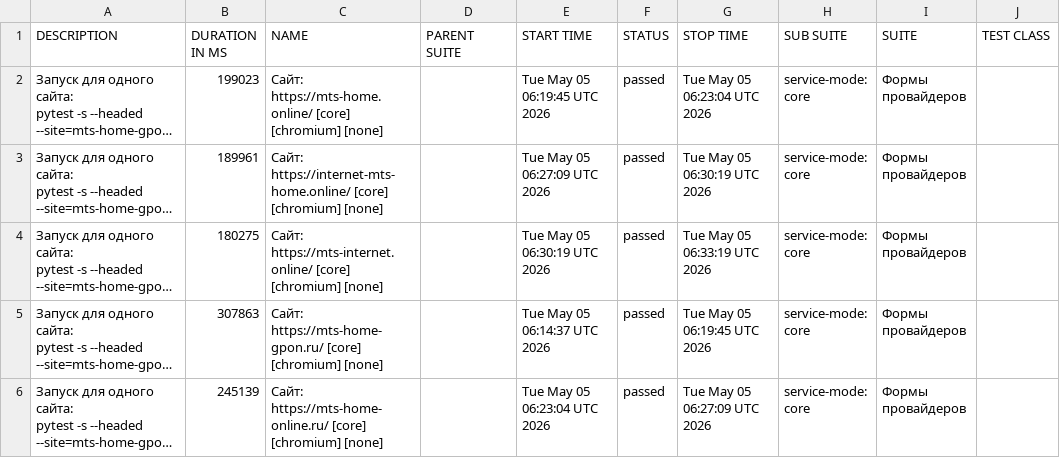
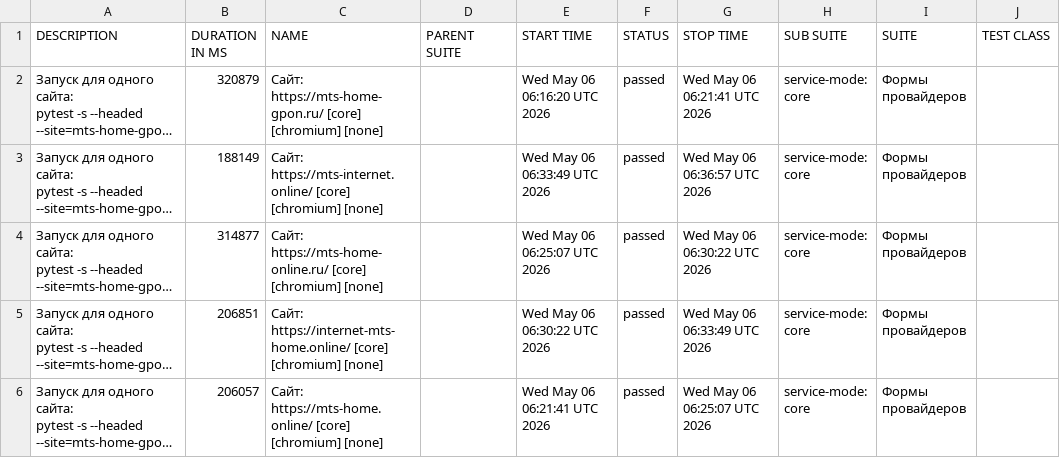
Before and after one commit to deidolinde-maker/Everyday_test, a CSV file: provider-mts/data/suites.csv, drawn as a sheet; only a part is shown; long unchanged cells end in …; the diff names each change by its address in the sheet, - before the commit and + after, or states it on an @@ line.

```diff
--- a/provider-mts/data/suites.csv
+++ b/provider-mts/data/suites.csv
-B2 (DURATION IN MS): 199023
+B2 (DURATION IN MS): 320879
-C2 (NAME): Сайт: https://mts-home.online/ [core] [chromium]…
+C2 (NAME): Сайт: https://mts-home-gpon.ru/ [core] [chromium]…
-E2 (START TIME): Tue May 05 06:19:45 UTC 2026
+E2 (START TIME): Wed May 06 06:16:20 UTC 2026
-G2 (STOP TIME): Tue May 05 06:23:04 UTC 2026
+G2 (STOP TIME): Wed May 06 06:21:41 UTC 2026
-B3 (DURATION IN MS): 189961
+B3 (DURATION IN MS): 188149
-C3 (NAME): Сайт: https://internet-mts-home.online/ [core] [chromium]…
+C3 (NAME): Сайт: https://mts-internet.online/ [core] [chromium]…
-E3 (START TIME): Tue May 05 06:27:09 UTC 2026
+E3 (START TIME): Wed May 06 06:33:49 UTC 2026
-G3 (STOP TIME): Tue May 05 06:30:19 UTC 2026
+G3 (STOP TIME): Wed May 06 06:36:57 UTC 2026
-B4 (DURATION IN MS): 180275
+B4 (DURATION IN MS): 314877
-C4 (NAME): Сайт: https://mts-internet.online/ [core] [chromium]…
+C4 (NAME): Сайт: https://mts-home-online.ru/ [core] [chromium]…
-E4 (START TIME): Tue May 05 06:30:19 UTC 2026
+E4 (START TIME): Wed May 06 06:25:07 UTC 2026
-G4 (STOP TIME): Tue May 05 06:33:19 UTC 2026
+G4 (STOP TIME): Wed May 06 06:30:22 UTC 2026
-B5 (DURATION IN MS): 307863
+B5 (DURATION IN MS): 206851
-C5 (NAME): Сайт: https://mts-home-gpon.ru/ [core] [chromium]…
+C5 (NAME): Сайт: https://internet-mts-home.online/ [core] [chromium]…
-E5 (START TIME): Tue May 05 06:14:37 UTC 2026
+E5 (START TIME): Wed May 06 06:30:22 UTC 2026
-G5 (STOP TIME): Tue May 05 06:19:45 UTC 2026
+G5 (STOP TIME): Wed May 06 06:33:49 UTC 2026
-B6 (DURATION IN MS): 245139
+B6 (DURATION IN MS): 206057
-C6 (NAME): Сайт: https://mts-home-online.ru/ [core] [chromium]…
+C6 (NAME): Сайт: https://mts-home.online/ [core] [chromium]…
-E6 (START TIME): Tue May 05 06:23:04 UTC 2026
+E6 (START TIME): Wed May 06 06:21:41 UTC 2026
-G6 (STOP TIME): Tue May 05 06:27:09 UTC 2026
+G6 (STOP TIME): Wed May 06 06:25:07 UTC 2026
```
Also changed, not shown: 50 other files.
